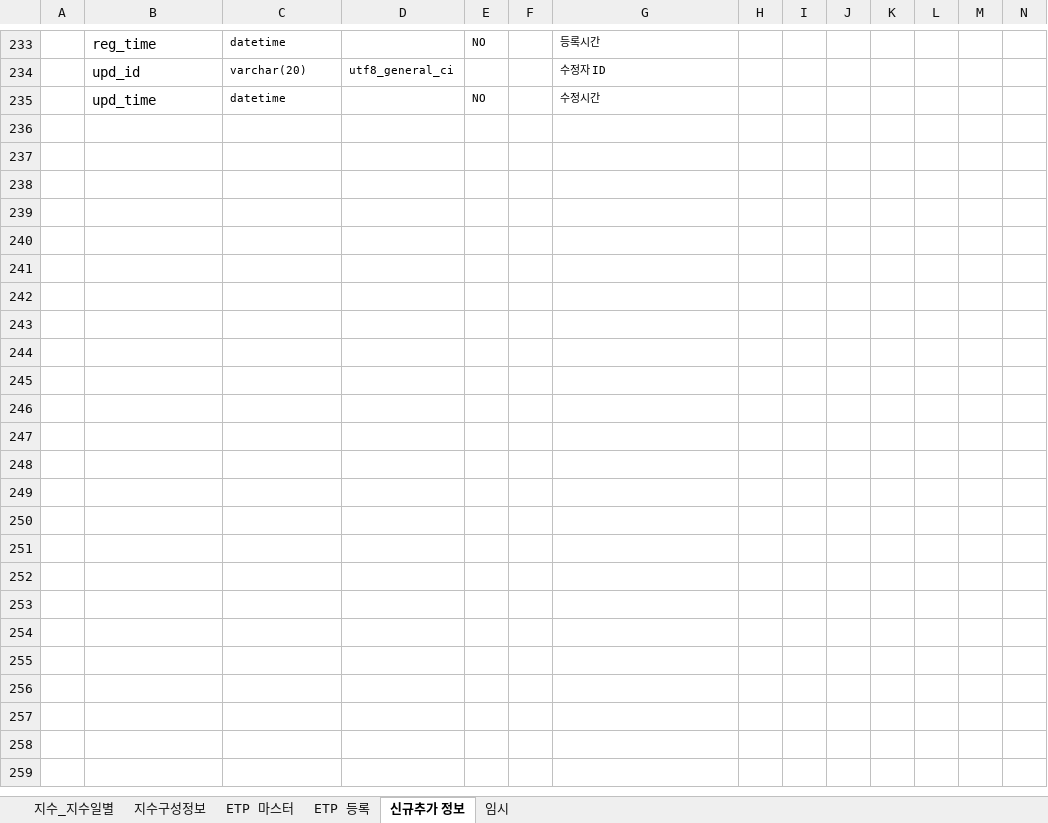
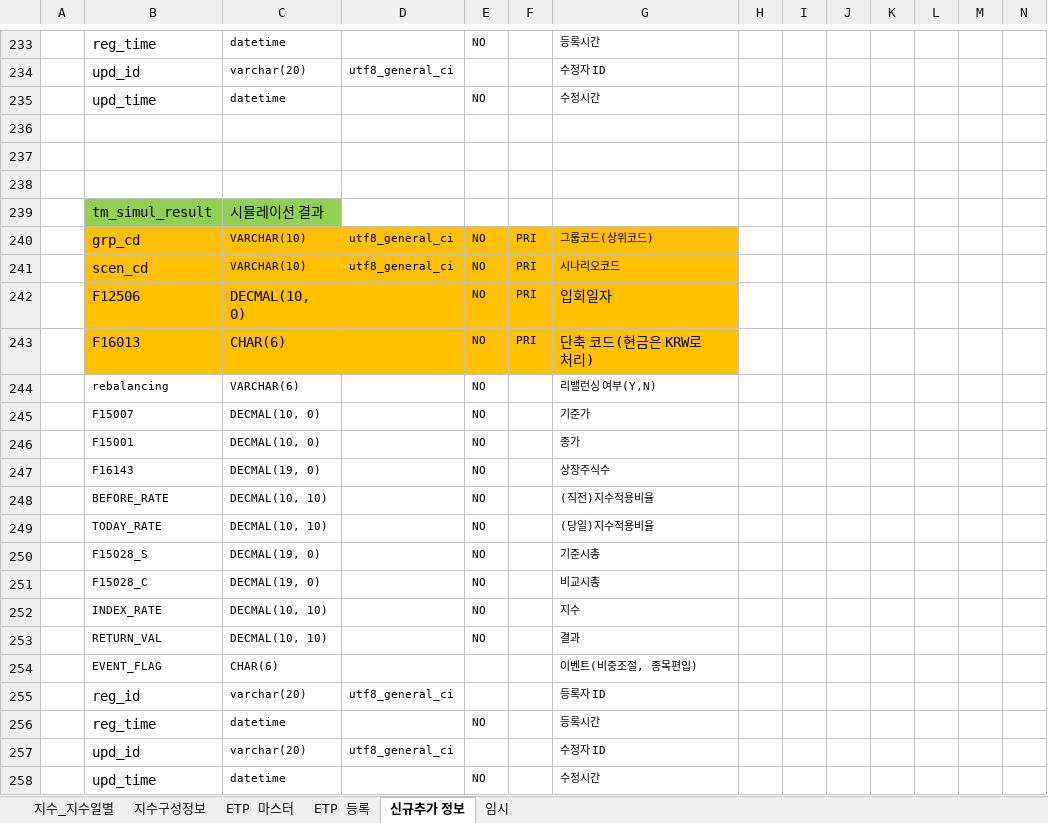
Before and after one commit to daeguk/kc_etp, an Excel workbook: etc/DB_테이블_스펙_20190328.xlsx, sheet 신규추가 정보, drawn as a sheet; only a part is shown, gaps mark what is left out; values as stored, in another font and other column widths than the file's, no borders; charts and pictures not drawn; rows hold the shown columns only; the diff names each change by its address in the sheet, - before the commit and + after, or states it on an @@ line.

Commit message:
테이블 스펙

```diff
--- a/etc/DB_테이블_스펙_20190328.xlsx (sheet 신규추가 정보)
+++ b/etc/DB_테이블_스펙_20190328.xlsx (sheet 신규추가 정보)
+row 236: (empty)
+row 237: (empty)
+row 238: (empty)
+row 239:  | tm_simul_result | 시뮬레이션 결과
+row 240:  | grp_cd | VARCHAR(10) | utf8_general_ci | NO | PRI | 그룹코드(상위코드)
+row 241:  | scen_cd | VARCHAR(10) | utf8_general_ci | NO | PRI | 시나리오코드
+row 242:  | F12506 | DECMAL(10, 0) |  | NO | PRI | 입회일자
+row 243:  | F16013 | CHAR(6) |  | NO | PRI | 단축 코드(현금은 KRW로 처리)
+row 244:  | rebalancing | VARCHAR(6) |  | NO |  | 리밸런싱 여부(Y,N)
+row 245:  | F15007 | DECMAL(10, 0) |  | NO |  | 기준가
+row 246:  | F15001 | DECMAL(10, 0) |  | NO |  | 종가
+row 247:  | F16143 | DECMAL(19, 0) |  | NO |  | 상장주식수
+row 248:  | BEFORE_RATE | DECMAL(10, 10) |  | NO |  | (직전)지수적용비율
+row 249:  | TODAY_RATE | DECMAL(10, 10) |  | NO |  | (당일)지수적용비율
+row 250:  | F15028_S | DECMAL(19, 0) |  | NO |  | 기준시총
+row 251:  | F15028_C | DECMAL(19, 0) |  | NO |  | 비교시총
+row 252:  | INDEX_RATE | DECMAL(10, 10) |  | NO |  | 지수
+row 253:  | RETURN_VAL | DECMAL(10, 10) |  | NO |  | 결과
+row 254:  | EVENT_FLAG | CHAR(6) |  |  |  | 이벤트(비중조절, 종목편입)
+row 255:  | reg_id | varchar(20) | utf8_general_ci |  |  | 등록자 ID
+row 256:  | reg_time | datetime |  | NO |  | 등록시간
+row 257:  | upd_id | varchar(20) | utf8_general_ci |  |  | 수정자 ID
+row 258:  | upd_time | datetime |  | NO |  | 수정시간
```
